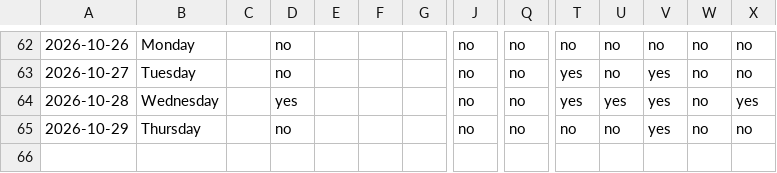
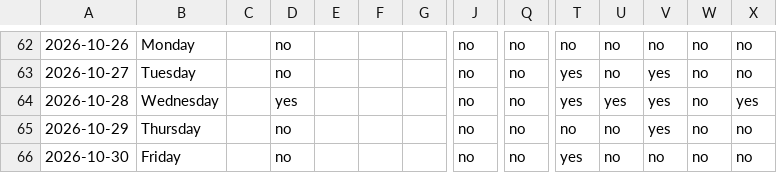
Before and after one commit to auckiefenstermacher19-cmd/Health-Tracker, a CSV file: habits.csv, drawn as a sheet; only a part is shown, gaps mark what is left out; rows hold the shown columns only; the diff names each change by its address in the sheet, - before the commit and + after, or states it on an @@ line.

Commit message:
habits: log through 2026-10-30

```diff
--- a/habits.csv
+++ b/habits.csv
+row 66: 2026-10-30 | Friday |  | no |  |  |  | no | no | yes | no | no | no | no
```
Also changed, not shown: 1 other file.
